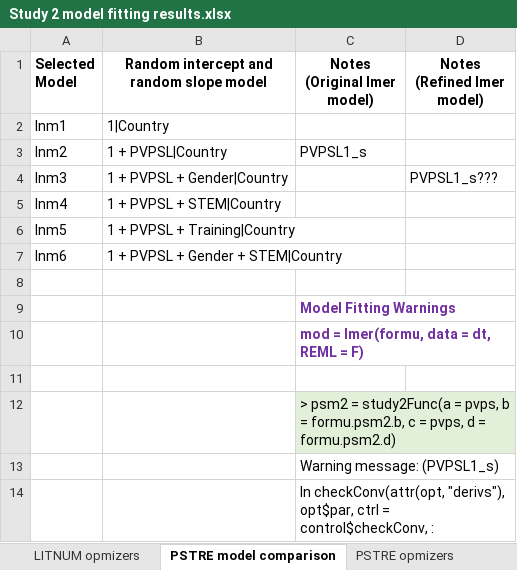
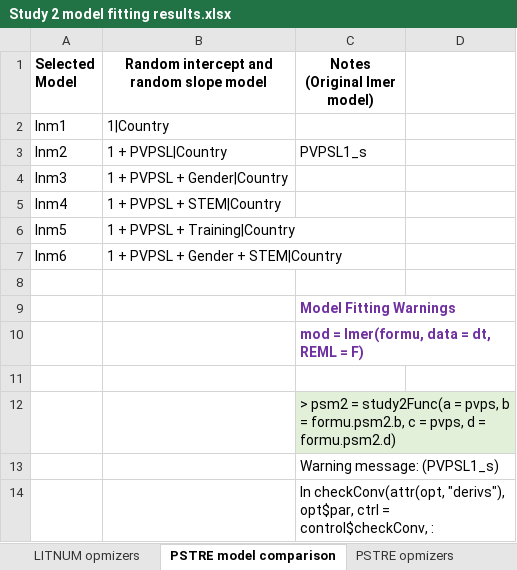
Before and after one commit to yimizhao2015/Dissertation, an Excel workbook: Study 2 model fitting results.xlsx, sheet PSTRE model comparison, drawn as a sheet; only a part is shown; values as stored, in another font and other column widths than the file's, no borders; the diff names each change by its address in the sheet, - before the commit and + after, or states it on an @@ line.

```diff
--- a/Study 2 model fitting results.xlsx (sheet PSTRE model comparison)
+++ b/Study 2 model fitting results.xlsx (sheet PSTRE model comparison)
-D1: Notes (Refined lmer model)
+D1: (empty)
-D4: PVPSL1_s???
+D4: (empty)
-C10:D10 merged
```
Also changed, not shown: sheet LITNUM opmizers, sheet ranef_PSTRE pv1, sheet Study 2 result, sheet Result_LITNUM, sheet Result_PSTRE.
